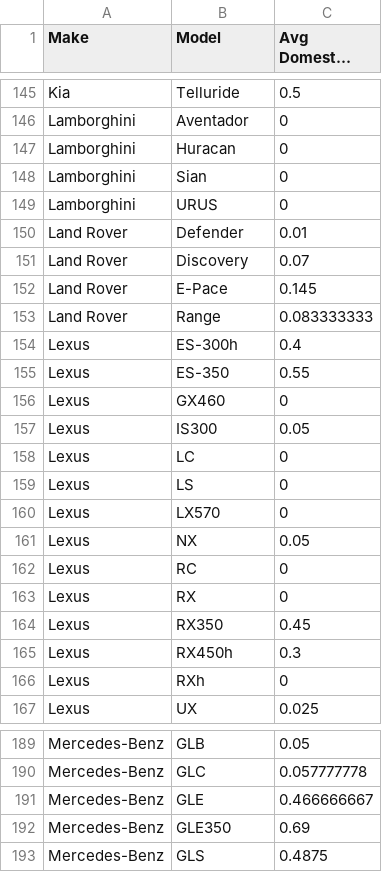
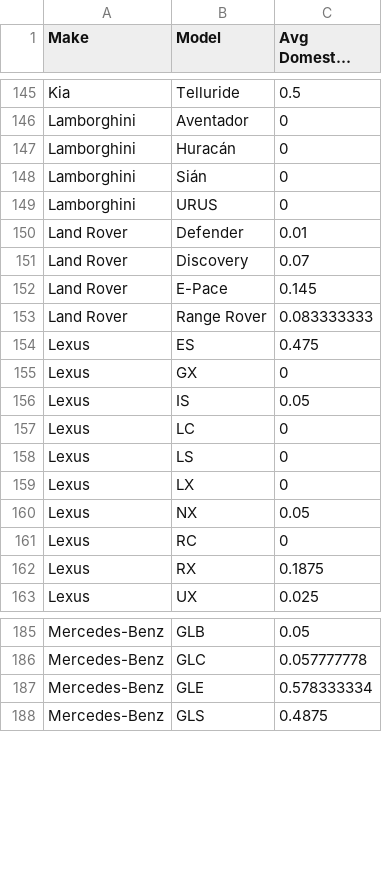
Before and after one commit to rparkr/ML-practice, a CSV file: Vehicle specs/Models_2021_Domestic_Content.csv, drawn as a sheet; only a part is shown, gaps mark what is left out; long unchanged cells end in …; removed rows and columns are numbered as before the commit, all else as after; the diff covers the shown part only; the diff names each change by its address in the sheet, - before the commit and + after, or states it on an @@ line.

Commit message:
Updated model names to common format
Manually changed model names for the models that didn't match the name format used from the data source Car and Driver.

```diff
--- a/Vehicle specs/Models_2021_Domestic_Content.csv
+++ b/Vehicle specs/Models_2021_Domestic_Content.csv
-B147 (Model): Huracan
+B147 (Model): Huracán
-B148 (Model): Sian
+B148 (Model): Sián
-B153 (Model): Range
+B153 (Model): Range Rover
-row 154: Lexus | ES-300h | 0.4
-row 155: Lexus | ES-350 | 0.55
+row 154: Lexus | ES | 0.475
-B155 (Model): GX460
+B155 (Model): GX
-B156 (Model): IS300
+B156 (Model): IS
-B159 (Model): LX570
+B159 (Model): LX
-C162 (Avg Domestic Content): 0
+C162 (Avg Domestic Content): 0.1875
-row 164: Lexus | RX350 | 0.45
-row 165: Lexus | RX450h | 0.3
-row 166: Lexus | RXh | 0
-C187 (Avg Domestic Content): 0.466666667
+C187 (Avg Domestic Content): 0.578333334
-row 192: Mercedes-Benz | GLE350 | 0.69
```
Also changed, not shown: 29 edited cells elsewhere in this file.
